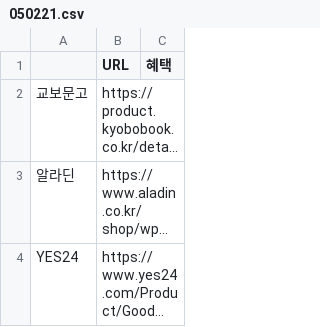
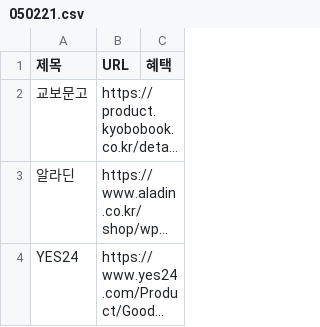
Before and after one commit to gbeco/momsmind, a CSV file: 050221.csv, drawn as a sheet; long unchanged cells end in …; the diff names each change by its address in the sheet, - before the commit and + after, or states it on an @@ line.

Commit message:
Updated CSV file - 2025-01-23T14:05:45.479Z

```diff
--- a/050221.csv
+++ b/050221.csv
-A1: (empty)
+A1: 제목
```
